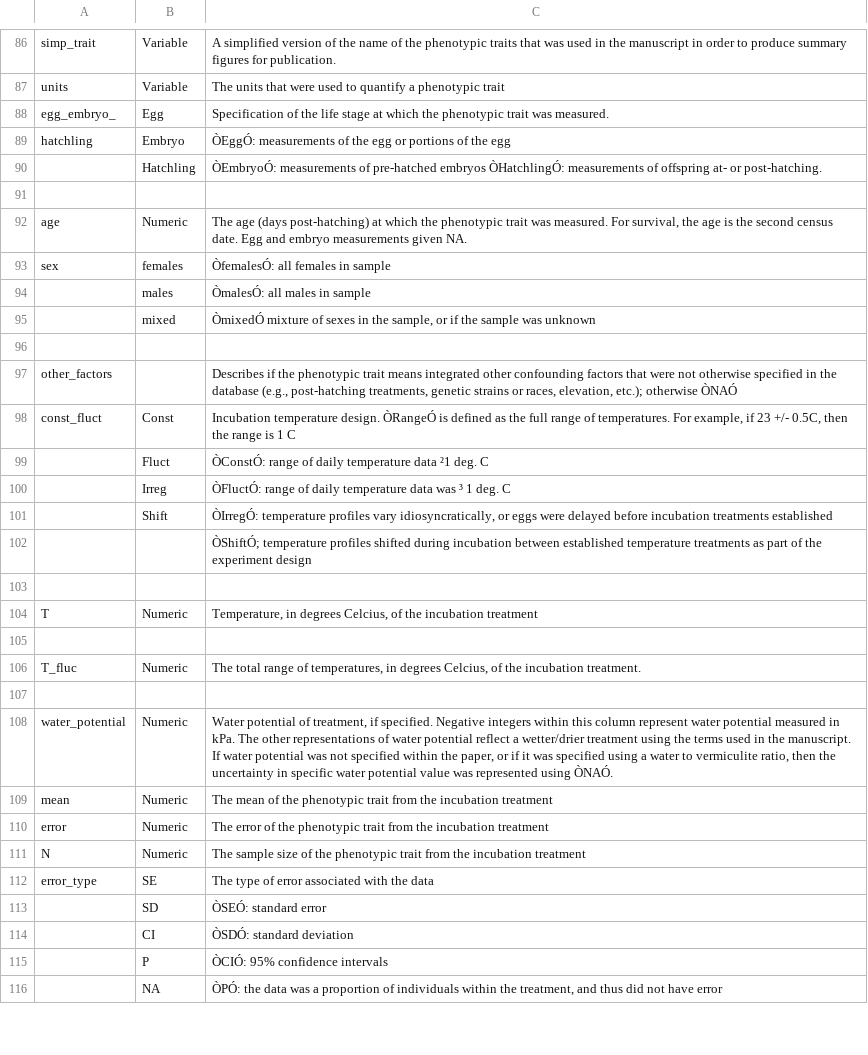
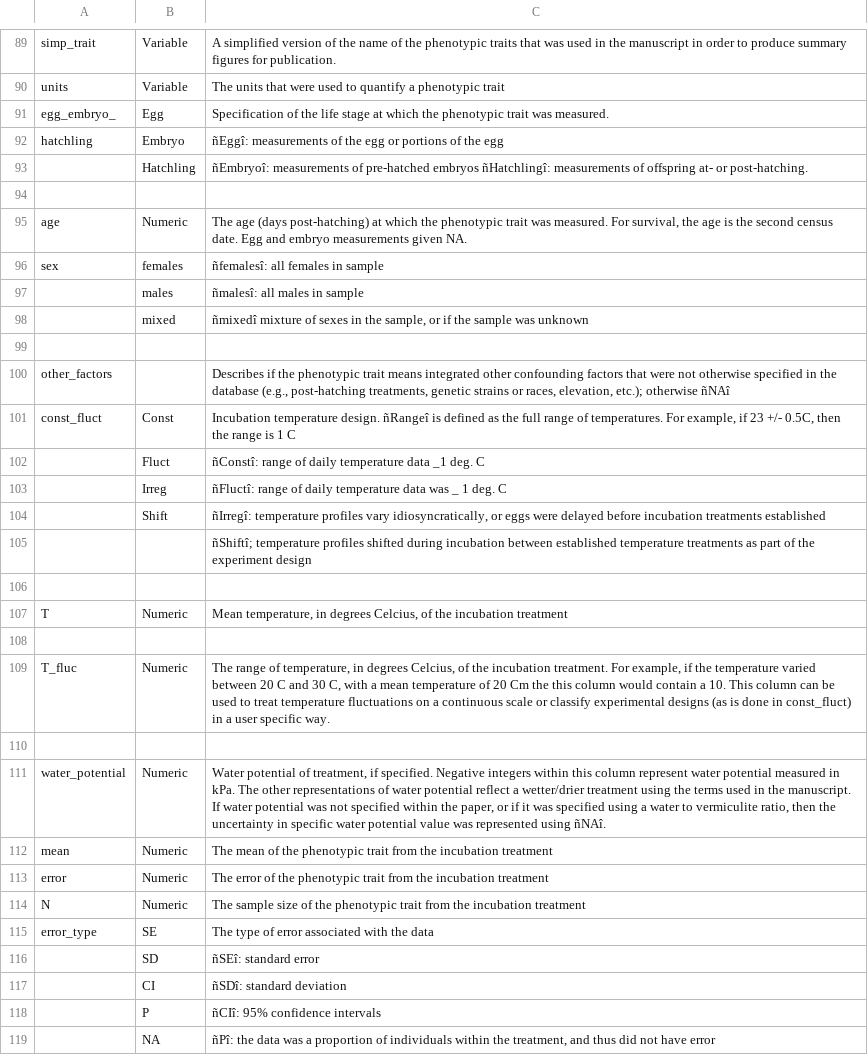
Before and after one commit to RepDevo/ReptileDevelopmentDatabase, a CSV file: Metadata.csv, drawn as a sheet; only a part is shown, gaps mark what is left out; the diff covers the shown part only.

Commit message:
Updates to metaData

```diff
--- a/Metadata.csv
+++ b/Metadata.csv
@@ -88,22 +91,22 @@ units,Variable,The units that were used to quantify a phenotypic trait
 egg_embryo_,Egg,Specification of the life stage at which the phenotypic trait was measured.
-hatchling,Embryo,ÒEggÓ: measurements of the egg or portions of the egg
-,Hatchling,ÒEmbryoÓ: measurements of pre-hatched embryos ÒHatchlingÓ: measurements of offspring at- or post-hatching.
+hatchling,Embryo,ñEggî: measurements of the egg or portions of the egg
+,Hatchling,ñEmbryoî: measurements of pre-hatched embryos ñHatchlingî: measurements of offspring at- or post-hatching.
 ,,
 age,Numeric,"The age (days post-hatching) at which the phenotypic trait was measured. For survival, the age is the second census date. Egg and embryo measurements given NA."
-sex,females,ÒfemalesÓ: all females in sample
-,males,ÒmalesÓ: all males in sample
-,mixed,"ÒmixedÓ mixture of sexes in the sample, or if the sample was unknown"
+sex,females,ñfemalesî: all females in sample
+,males,ñmalesî: all males in sample
+,mixed,"ñmixedî mixture of sexes in the sample, or if the sample was unknown"
 ,,
-other_factors,,"Describes if the phenotypic trait means integrated other confounding factors that were not otherwise specified in the database (e.g., post-hatching treatments, genetic strains or races, elevation, etc.); otherwise ÒNAÓ"
-const_fluct,Const,"Incubation temperature design. ÒRangeÓ is defined as the full range of temperatures. For example, if 23 +/- 0.5C, then the range is 1 C "
-,Fluct,ÒConstÓ: range of daily temperature data ²1 deg. C
-,Irreg,ÒFluctÓ: range of daily temperature data was ³ 1 deg. C
-,Shift,"ÒIrregÓ: temperature profiles vary idiosyncratically, or eggs were delayed before incubation treatments established"
-,,ÒShiftÓ; temperature profiles shifted during incubation between established temperature treatments as part of the experiment design
+other_factors,,"Describes if the phenotypic trait means integrated other confounding factors that were not otherwise specified in the database (e.g., post-hatching treatments, genetic strains or races, elevation, etc.); otherwise ñNAî"
+const_fluct,Const,"Incubation temperature design. ñRangeî is defined as the full range of temperatures. For example, if 23 +/- 0.5C, then the range is 1 C "
+,Fluct,ñConstî: range of daily temperature data _1 deg. C
+,Irreg,ñFluctî: range of daily temperature data was _ 1 deg. C
+,Shift,"ñIrregî: temperature profiles vary idiosyncratically, or eggs were delayed before incubation treatments established"
+,,ñShiftî; temperature profiles shifted during incubation between established temperature treatments as part of the experiment design
 ,,
-T,Numeric,"Temperature, in degrees Celcius, of the incubation treatment "
+T,Numeric,"Mean temperature, in degrees Celcius, of the incubation treatment "
 ,,
-T_fluc,Numeric,"The total range of temperatures, in degrees Celcius, of the incubation treatment."
+T_fluc,Numeric,"The range of temperature, in degrees Celcius, of the incubation treatment. For example, if the temperature varied between 20 C and 30 C, with a mean temperature of 20 Cm the this column would contain a 10. This column can be used to treat temperature fluctuations on a continuous scale or classify experimental designs (as is done in const_fluct) in a user specific way."
 ,,
-water_potential,Numeric,"Water potential of treatment, if specified. Negative integers within this column represent water potential measured in kPa. The other representations of water potential reflect a wetter/drier treatment using the terms used in the manuscript. If water potential was not specified within the paper, or if it was specified using a water to vermiculite ratio, then the uncertainty in specific water potential value was represented using ÒNAÓ. "
+water_potential,Numeric,"Water potential of treatment, if specified. Negative integers within this column represent water potential measured in kPa. The other representations of water potential reflect a wetter/drier treatment using the terms used in the manuscript. If water potential was not specified within the paper, or if it was specified using a water to vermiculite ratio, then the uncertainty in specific water potential value was represented using ñNAî. "
 mean,Numeric,The mean of the phenotypic trait from the incubation treatment
@@ -112,5 +115,5 @@ N,Numeric,The sample size of the phenotypic trait from the incubation treatment
 error_type,SE,The type of error associated with the data
-,SD,ÒSEÓ: standard error
-,CI,ÒSDÓ: standard deviation
-,P,ÒCIÓ:  95% confidence intervals
-,NA,"ÒPÓ: the data was a proportion of individuals within the treatment, and thus did not have error"
+,SD,ñSEî: standard error
+,CI,ñSDî: standard deviation
+,P,ñCIî:  95% confidence intervals
+,NA,"ñPî: the data was a proportion of individuals within the treatment, and thus did not have error"
```
Also changed, not shown: 3 added rows and 21 edited cells elsewhere in this file.
